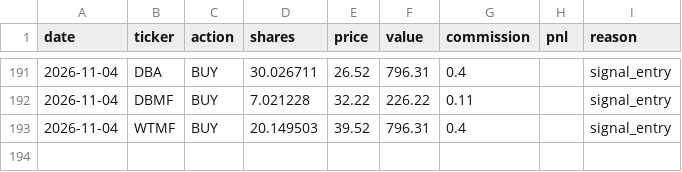
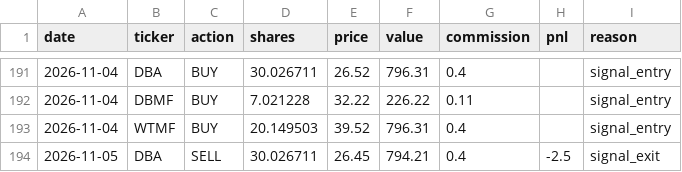
Before and after one commit to camerongreatrex/momentum-following-trading-model, a CSV file: data/v1/paper_trading_v4nf_3mo/trades.csv, drawn as a sheet; only a part is shown, gaps mark what is left out.

```diff
--- a/data/v1/paper_trading_v4nf_3mo/trades.csv
+++ b/data/v1/paper_trading_v4nf_3mo/trades.csv
@@ -193 +193,2 @@ date,ticker,action,shares,price,value,commission,pnl,reason
 2026-11-04,WTMF,BUY,20.149503,39.52,796.31,0.4,,signal_entry
+2026-11-05,DBA,SELL,30.026711,26.45,794.21,0.4,-2.5,signal_exit
```
Also changed, not shown: data/v1/paper_trading/history.csv, data/v1/paper_trading/trades.csv, 3 other files.
